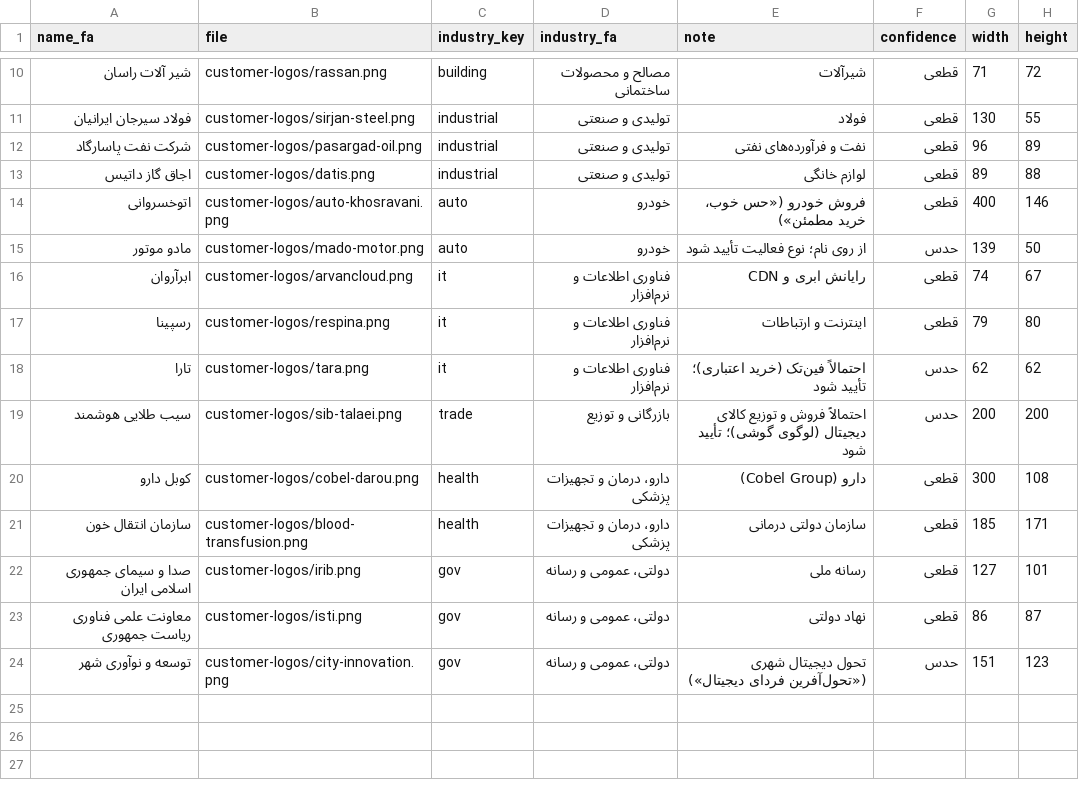
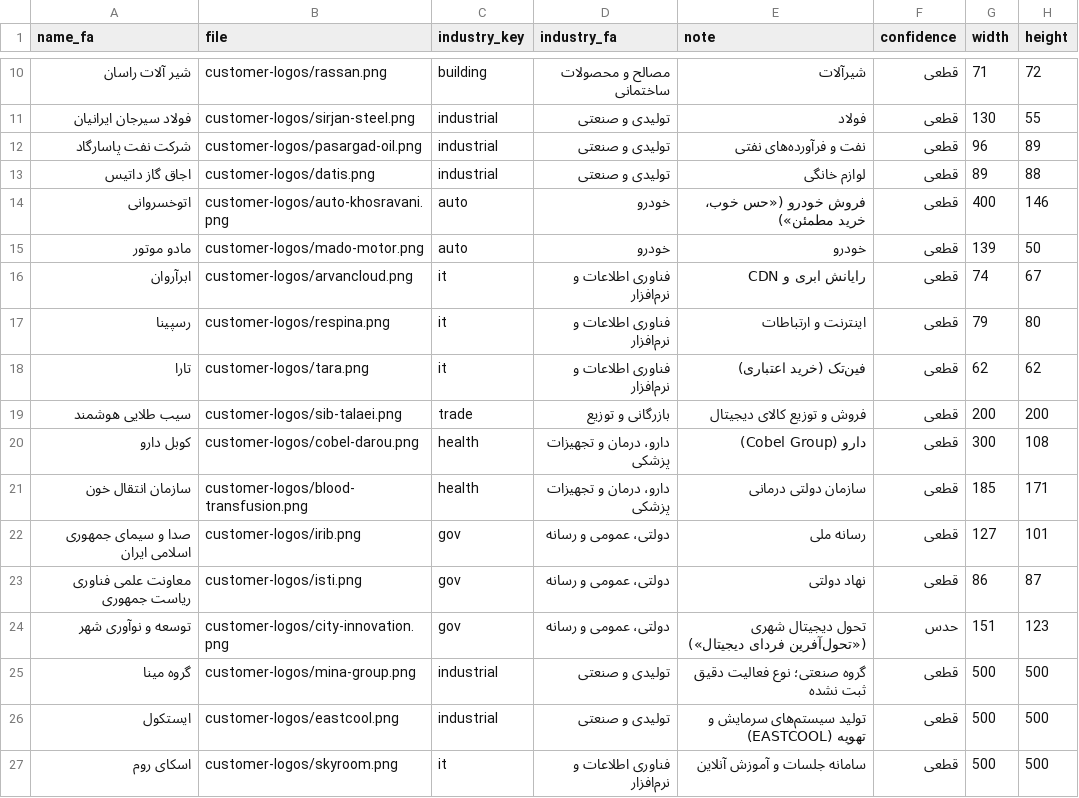
Before and after one commit to pedramharmonica-star/PGSkill, a CSV file: skills/payamgostar-proposal/assets/customer-logos/customers.csv, drawn as a sheet; only a part is shown, gaps mark what is left out.

```diff
--- a/skills/payamgostar-proposal/assets/customer-logos/customers.csv
+++ b/skills/payamgostar-proposal/assets/customer-logos/customers.csv
@@ -14,7 +14,7 @@ name_fa,file,industry_key,industry_fa,note,confidence,width,height
 اتوخسروانی,customer-logos/auto-khosravani.png,auto,خودرو,فروش خودرو («حس خوب، خرید مطمئن»),قطعی,400,146
-مادو موتور,customer-logos/mado-motor.png,auto,خودرو,از روی نام؛ نوع فعالیت تأیید شود,حدس,139,50
+مادو موتور,customer-logos/mado-motor.png,auto,خودرو,خودرو,قطعی,139,50
 ابرآروان,customer-logos/arvancloud.png,it,فناوری اطلاعات و نرم‌افزار,رایانش ابری و CDN,قطعی,74,67
 رسپینا,customer-logos/respina.png,it,فناوری اطلاعات و نرم‌افزار,اینترنت و ارتباطات,قطعی,79,80
-تارا,customer-logos/tara.png,it,فناوری اطلاعات و نرم‌افزار,احتمالاً فین‌تک (خرید اعتباری)؛ تأیید شود,حدس,62,62
-سیب طلایی هوشمند,customer-logos/sib-talaei.png,trade,بازرگانی و توزیع,احتمالاً فروش و توزیع کالای دیجیتال (لوگوی گوشی)؛ تأیید شود,حدس,200,200
+تارا,customer-logos/tara.png,it,فناوری اطلاعات و نرم‌افزار,فین‌تک (خرید اعتباری),قطعی,62,62
+سیب طلایی هوشمند,customer-logos/sib-talaei.png,trade,بازرگانی و توزیع,فروش و توزیع کالای دیجیتال,قطعی,200,200
 کوبل دارو,customer-logos/cobel-darou.png,health,دارو، درمان و تجهیزات پزشکی,دارو (Cobel Group),قطعی,300,108
@@ -24 +24,4 @@ name_fa,file,industry_key,industry_fa,note,confidence,width,height
 توسعه و نوآوری شهر,customer-logos/city-innovation.png,gov,دولتی، عمومی و رسانه,تحول دیجیتال شهری («تحول‌آفرین فردای دیجیتال»),حدس,151,123
+گروه مینا,customer-logos/mina-group.png,industrial,تولیدی و صنعتی,گروه صنعتی؛ نوع فعالیت دقیق ثبت نشده,قطعی,500,500
+ایستکول,customer-logos/eastcool.png,industrial,تولیدی و صنعتی,تولید سیستم‌های سرمایش و تهویه (EASTCOOL),قطعی,500,500
+اسکای روم,customer-logos/skyroom.png,it,فناوری اطلاعات و نرم‌افزار,سامانه جلسات و آموزش آنلاین,قطعی,500,500
```
Also changed, not shown: 20 other files.
